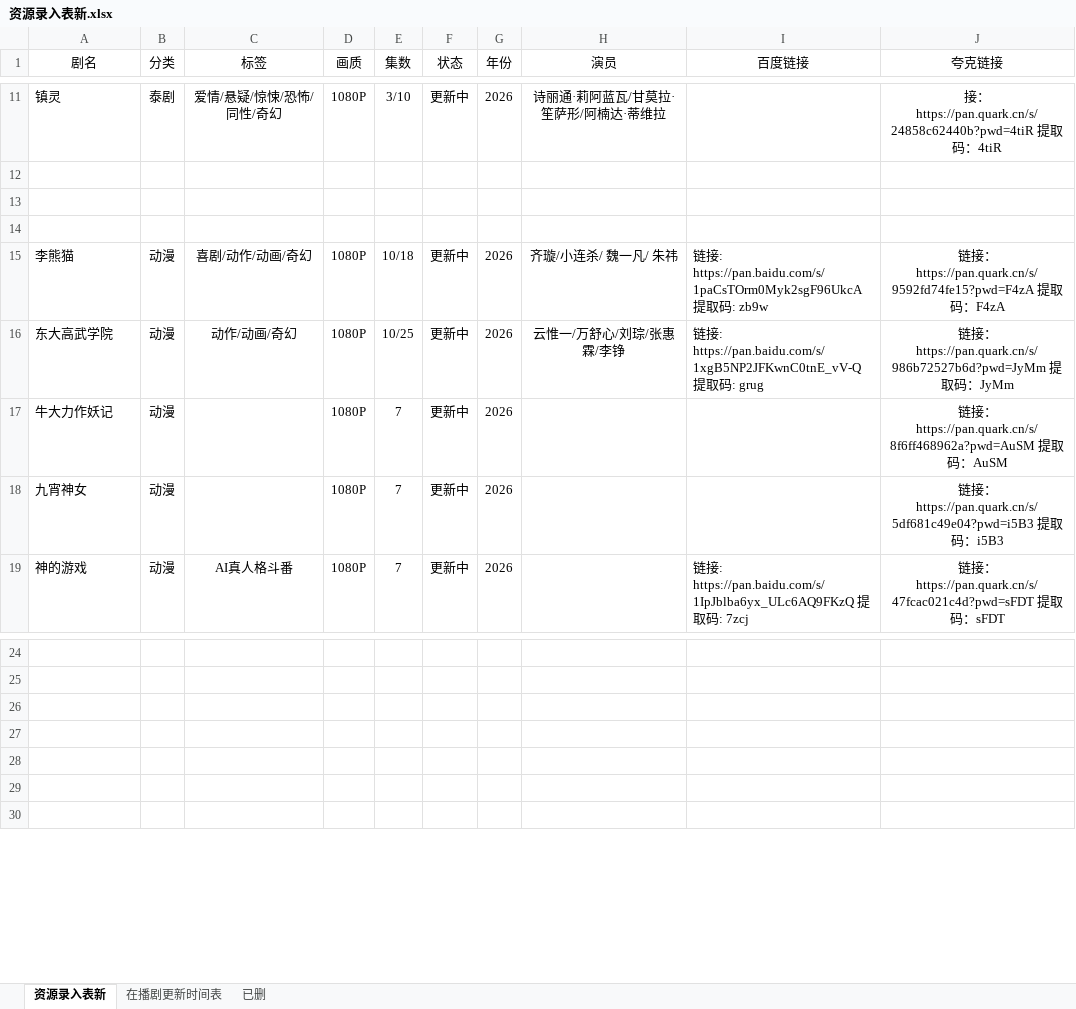
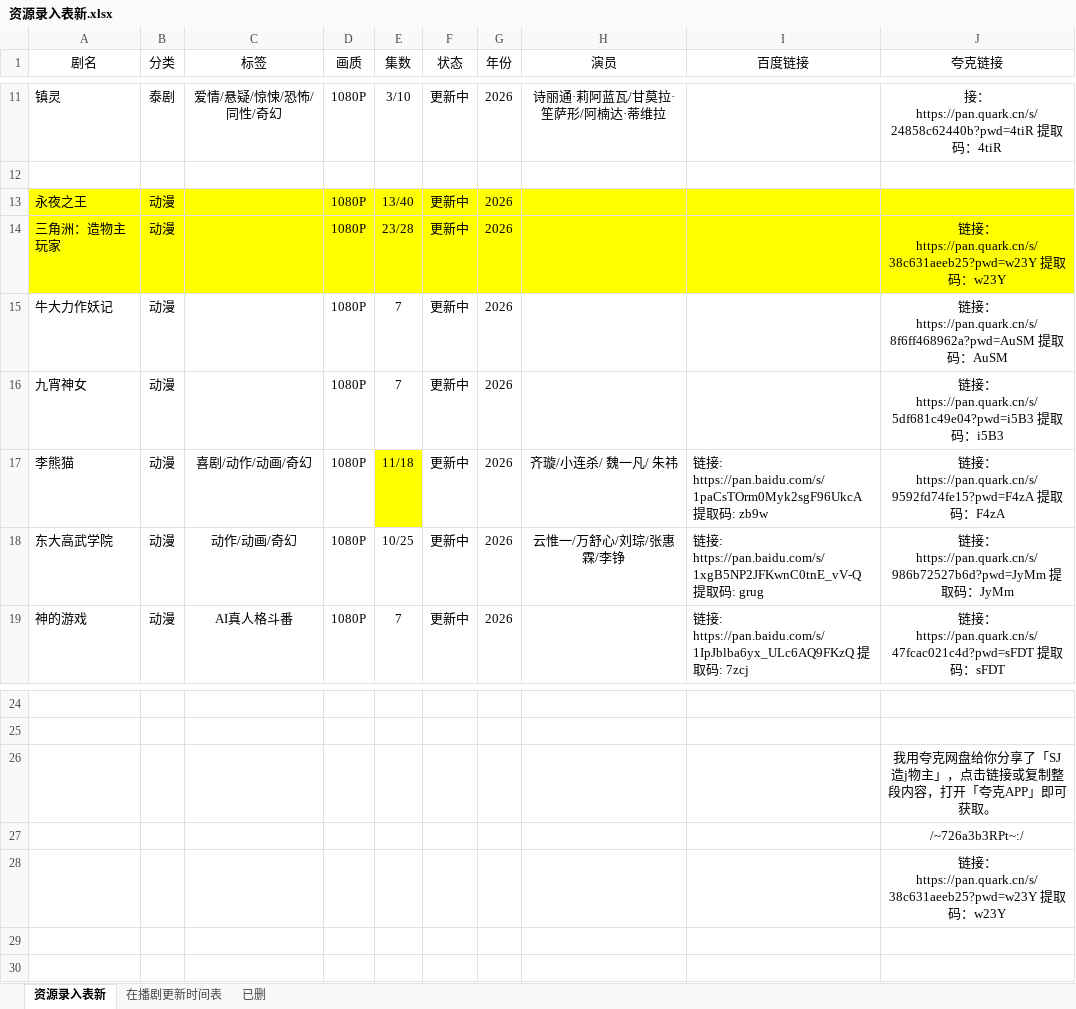
Before and after one commit to Gavenwan123/chungeys, an Excel workbook: 资源录入表新.xlsx, sheet 资源录入表新, drawn as a sheet; only a part is shown, gaps mark what is left out; values as stored, in another font and other column widths than the file's, no borders; removed rows and columns are numbered as before the commit, all else as after; the diff covers the shown part only; the diff names each change by its address in the sheet, - before the commit and + after, or states it on an @@ line.

Commit message:
更新2部集数+新增动漫 永夜之王(无链接)+三角洲:造物主玩家

```diff
--- a/资源录入表新.xlsx (sheet 资源录入表新)
+++ b/资源录入表新.xlsx (sheet 资源录入表新)
-row 13: (empty)
+row 13: 永夜之王 | 动漫 |  | 1080P | 13/40 | 更新中 | 2026
-A13:J14 fill: none
+A13:J14 fill: #FFFF00
-row 14: (empty)
+row 14: 三角洲：造物主玩家 | 动漫 |  | 1080P | 23/28 | 更新中 | 2026 |  |  | 链接：https://pan.quark.cn/s/38c631aeeb25?pwd=w23Y 提取码：w23Y
-row 15: 李熊猫 | 动漫 | 喜剧/动作/动画/奇幻 | 1080P | 10/18 | 更新中 | 2026 | 齐璇/小连杀/ 魏一凡/ 朱祎 | 链接: https://pan.baidu.com/s/1paCsTOrm0Myk2sgF96UkcA 提取码: zb9w | 链接：https://pan.quark.cn/s/9592fd74fe15?pwd=F4zA 提取码：F4zA
+row 17: 李熊猫 | 动漫 | 喜剧/动作/动画/奇幻 | 1080P | 11/18 | 更新中 | 2026 | 齐璇/小连杀/ 魏一凡/ 朱祎 | 链接: https://pan.baidu.com/s/1paCsTOrm0Myk2sgF96UkcA 提取码: zb9w | 链接：https://pan.quark.cn/s/9592fd74fe15?pwd=F4zA 提取码：F4zA
@@ row 16 moved to row 18: 东大高武学院 @@
-J26 (夸克链接): (empty)
+J26 (夸克链接): 我用夸克网盘给你分享了「SJ造j物主」，点击链接或复制整段内容，打开「夸克APP」即可获取。
-J27 (夸克链接): (empty)
+J27 (夸克链接): /~726a3b3RPt~:/
-J28 (夸克链接): (empty)
+J28 (夸克链接): 链接：https://pan.quark.cn/s/38c631aeeb25?pwd=w23Y 提取码：w23Y
```
Also changed, not shown: 1 added row, 48 removed rows, 23 edited cells and cell formats elsewhere in this sheet, 1 other file.
